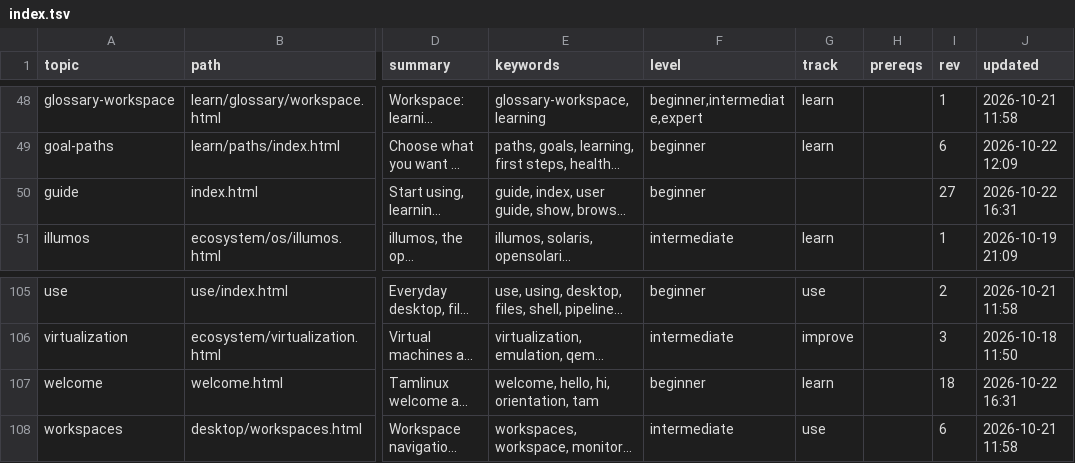
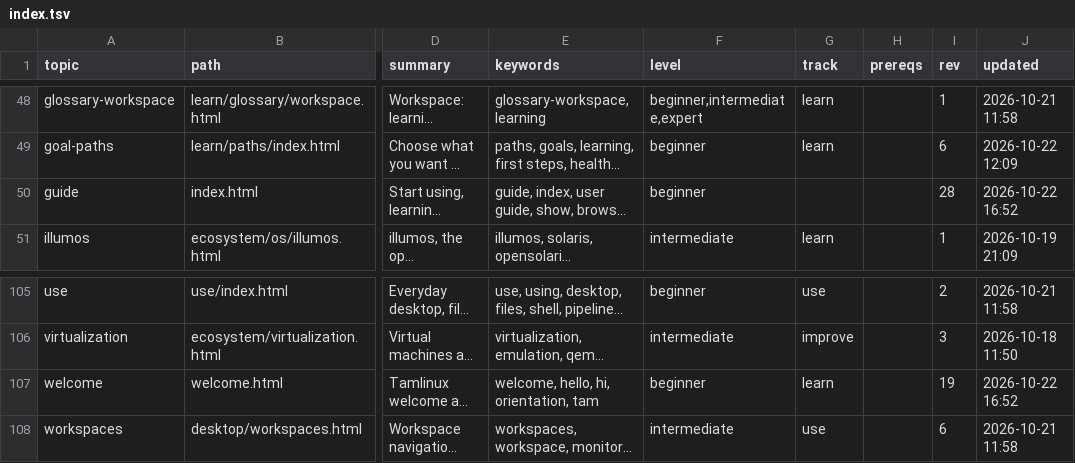
Before and after one commit to greenermoose/tam, a TSV file: knowledge/index.tsv, drawn as a sheet; only a part is shown, gaps mark what is left out; long unchanged cells end in …; the diff names each change by its address in the sheet, - before the commit and + after, or states it on an @@ line.

Commit message:
Refresh corpus index revisions after 6df25ad

```diff
--- a/knowledge/index.tsv
+++ b/knowledge/index.tsv
-I50 (rev): 27
+I50 (rev): 28
-J50 (updated): 2026-10-22 16:31
+J50 (updated): 2026-10-22 16:52
-I107 (rev): 18
+I107 (rev): 19
-J107 (updated): 2026-10-22 16:31
+J107 (updated): 2026-10-22 16:52
```
Also changed, not shown: 1 other file.
